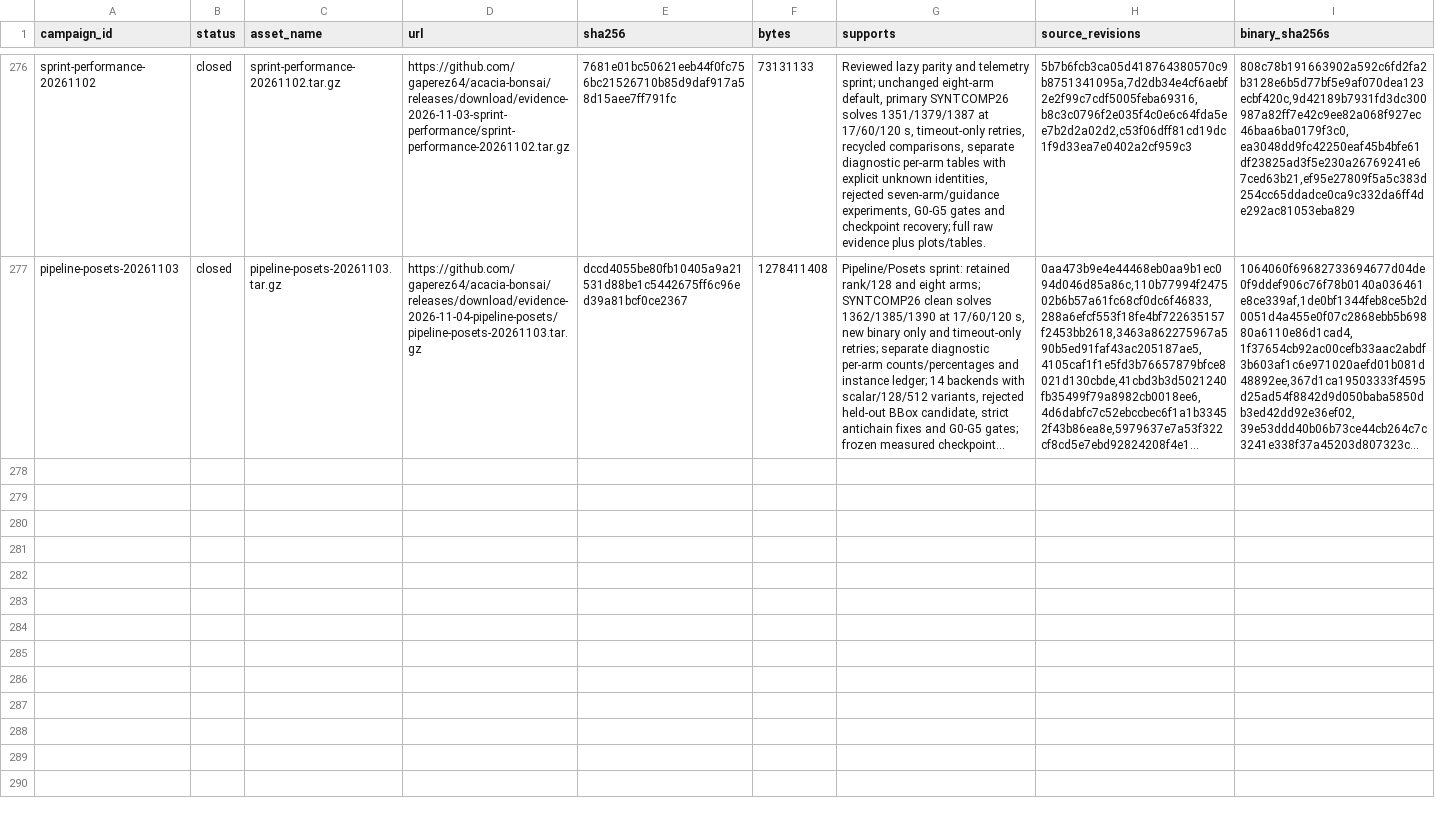
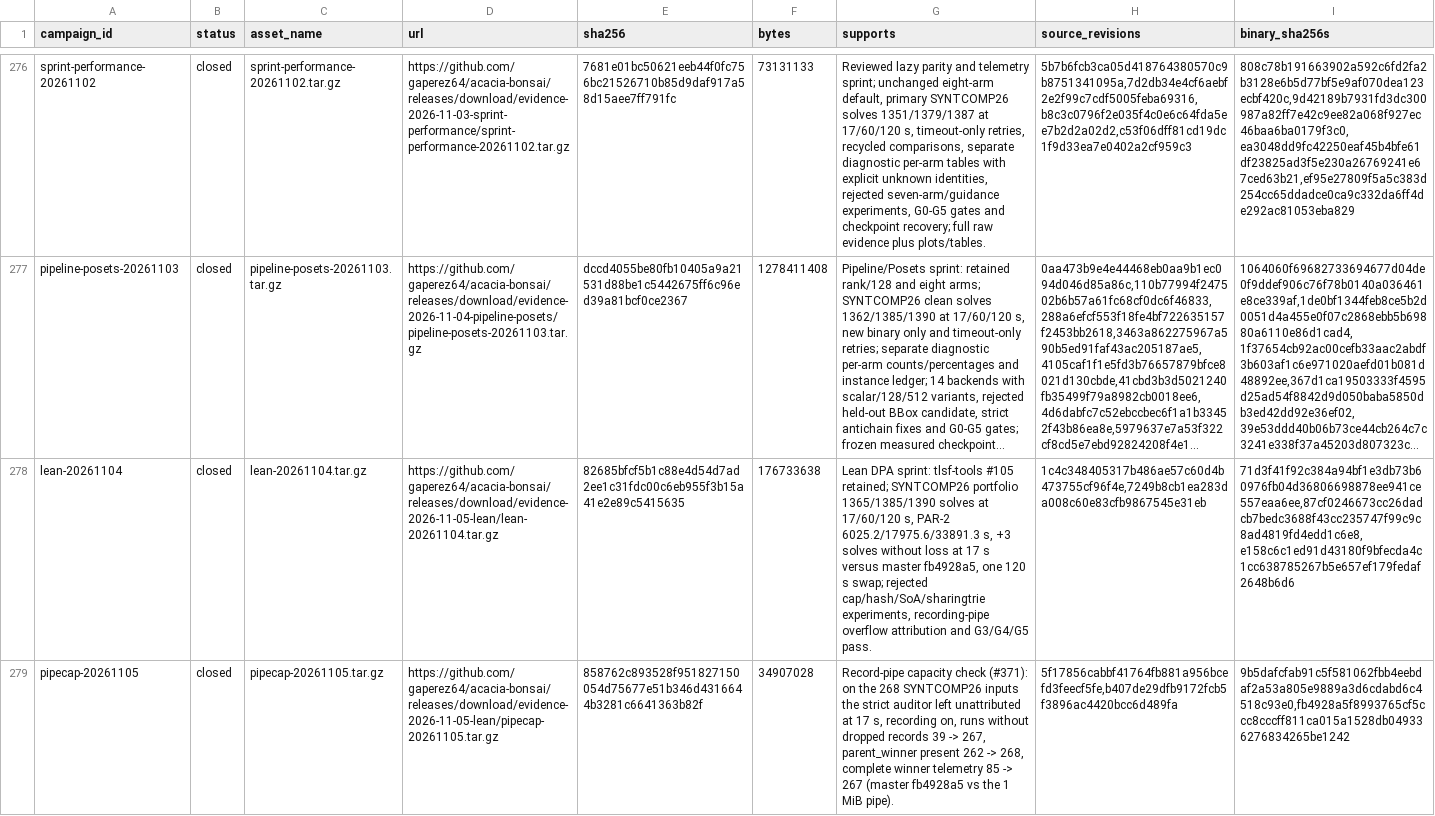
Before and after one commit to gaperez64/acacia-bonsai, a TSV file: benchmarking/evidence-index.tsv, drawn as a sheet; only a part is shown, gaps mark what is left out; long unchanged cells end in …; the diff names each change by its address in the sheet, - before the commit and + after, or states it on an @@ line.

```diff
--- a/benchmarking/evidence-index.tsv
+++ b/benchmarking/evidence-index.tsv
+row 278: lean-20261104 | closed | lean-20261104.tar.gz | https://github.com/gaperez64/acacia-bonsai/releases/download/evidence-2026-11-05-lean/lean-20261104.tar.gz | 82685bfcf5b1c88e4d54d7ad2ee1c31fdc00c6eb955f3b15a41e2e89c5415635 | 176733638 | Lean DPA sprint: tlsf-tools #105 retained; SYNTCOMP26 portfolio 1365/1385/1390 solves at 17/60/120 s, PAR-2 6025.2/17975.6/33891.3 s, +3 solves without loss at 17 s versus master fb4928a5, one 120 s swap; rejected cap/hash/SoA/sharingtrie experiments, recording-pipe overflow attribution and G3/G4/G5 pass. | 1c4c348405317b486ae57c60d4b473755cf96f4e,7249b8cb1ea283da008c60e83cfb9867545e31eb | 71d3f41f92c384a94bf1e3db73b60976fb04d36806698878ee941ce557eaa6ee,87cf0246673cc26dadcb7bedc3688f43cc235747f99c9c8ad4819fd4edd1c6e8,e158c6c1ed91d43180f9bfecda4c1cc638785267b5e657ef179fedaf2648b6d6
+row 279: pipecap-20261105 | closed | pipecap-20261105.tar.gz | https://github.com/gaperez64/acacia-bonsai/releases/download/evidence-2026-11-05-lean/pipecap-20261105.tar.gz | 858762c893528f951827150054d75677e51b346d4316644b3281c6641363b82f | 34907028 | Record-pipe capacity check (#371): on the 268 SYNTCOMP26 inputs the strict auditor left unattributed at 17 s, recording on, runs without dropped records 39 -> 267, parent_winner present 262 -> 268, complete winner telemetry 85 -> 267 (master fb4928a5 vs the 1 MiB pipe). | 5f17856cabbf41764fb881a956bcefd3feecf5fe,b407de29dfb9172fcb5f3896ac4420bcc6d489fa | 9b5dafcfab91c5f581062fbb4eebdaf2a53a805e9889a3d6cdabd6c4518c93e0,fb4928a5f8993765cf5ccc8cccff811ca015a1528db049336276834265be1242
```
Also changed, not shown: 1 other file.
